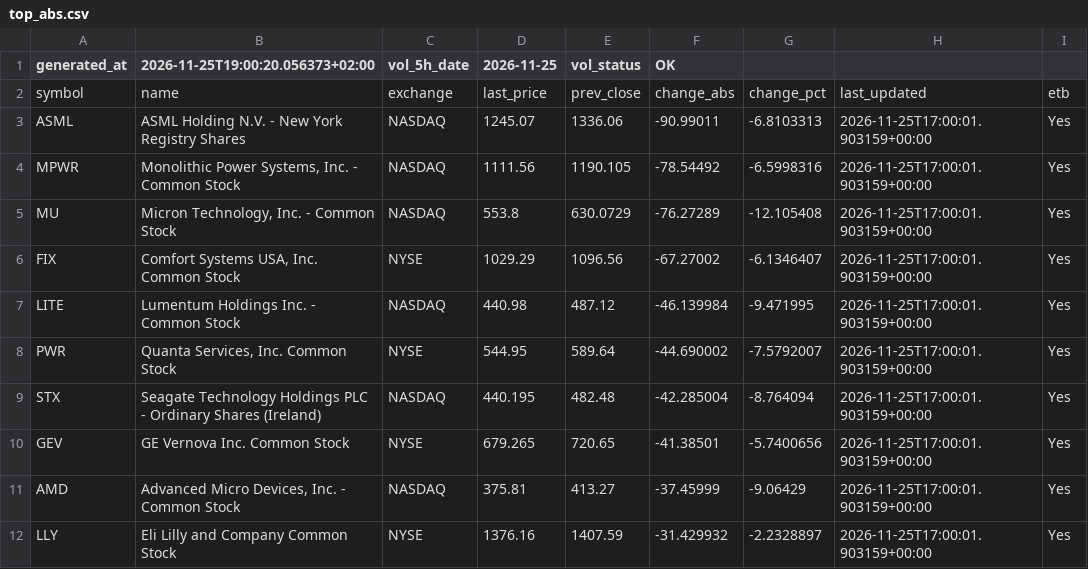
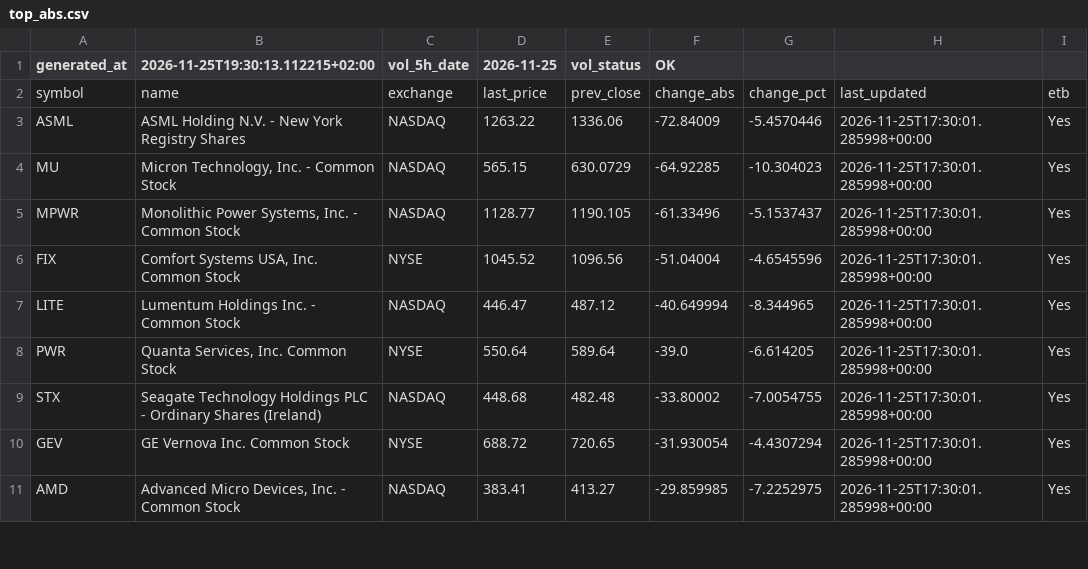
Before and after one commit to alonsadan1970/daily-stocks-data, a CSV file: top_abs.csv, drawn as a sheet; only a part is shown; the diff covers the shown part only.

```diff
--- a/top_abs.csv
+++ b/top_abs.csv
@@ -1,12 +1,11 @@
-generated_at,2026-11-25T19:00:20.056373+02:00,vol_5h_date,2026-11-25,vol_status,OK
+generated_at,2026-11-25T19:30:13.112215+02:00,vol_5h_date,2026-11-25,vol_status,OK
 symbol,name,exchange,last_price,prev_close,change_abs,change_pct,last_updated,etb
-ASML,ASML Holding N.V. - New York Registry Shares,NASDAQ,1245.07,1336.06,-90.99011,-6.8103313,2026-11-25T17:00:01.903159+00:00,Yes
-MPWR,"Monolithic Power Systems, Inc. - Common Stock",NASDAQ,1111.56,1190.105,-78.54492,-6.5998316,2026-11-25T17:00:01.903159+00:00,Yes
-MU,"Micron Technology, Inc. - Common Stock",NASDAQ,553.8,630.0729,-76.27289,-12.105408,2026-11-25T17:00:01.903159+00:00,Yes
-FIX,"Comfort Systems USA, Inc. Common Stock",NYSE,1029.29,1096.56,-67.27002,-6.1346407,2026-11-25T17:00:01.903159+00:00,Yes
-LITE,Lumentum Holdings Inc. - Common Stock,NASDAQ,440.98,487.12,-46.139984,-9.471995,2026-11-25T17:00:01.903159+00:00,Yes
-PWR,"Quanta Services, Inc. Common Stock",NYSE,544.95,589.64,-44.690002,-7.5792007,2026-11-25T17:00:01.903159+00:00,Yes
-STX,Seagate Technology Holdings PLC - Ordinary Shares (Ireland),NASDAQ,440.195,482.48,-42.285004,-8.764094,2026-11-25T17:00:01.903159+00:00,Yes
-GEV,GE Vernova Inc. Common Stock,NYSE,679.265,720.65,-41.38501,-5.7400656,2026-11-25T17:00:01.903159+00:00,Yes
-AMD,"Advanced Micro Devices, Inc. - Common Stock",NASDAQ,375.81,413.27,-37.45999,-9.06429,2026-11-25T17:00:01.903159+00:00,Yes
-LLY,Eli Lilly and Company Common Stock,NYSE,1376.16,1407.59,-31.429932,-2.2328897,2026-11-25T17:00:01.903159+00:00,Yes
+ASML,ASML Holding N.V. - New York Registry Shares,NASDAQ,1263.22,1336.06,-72.84009,-5.4570446,2026-11-25T17:30:01.285998+00:00,Yes
+MU,"Micron Technology, Inc. - Common Stock",NASDAQ,565.15,630.0729,-64.92285,-10.304023,2026-11-25T17:30:01.285998+00:00,Yes
+MPWR,"Monolithic Power Systems, Inc. - Common Stock",NASDAQ,1128.77,1190.105,-61.33496,-5.1537437,2026-11-25T17:30:01.285998+00:00,Yes
+FIX,"Comfort Systems USA, Inc. Common Stock",NYSE,1045.52,1096.56,-51.04004,-4.6545596,2026-11-25T17:30:01.285998+00:00,Yes
+LITE,Lumentum Holdings Inc. - Common Stock,NASDAQ,446.47,487.12,-40.649994,-8.344965,2026-11-25T17:30:01.285998+00:00,Yes
+PWR,"Quanta Services, Inc. Common Stock",NYSE,550.64,589.64,-39.0,-6.614205,2026-11-25T17:30:01.285998+00:00,Yes
+STX,Seagate Technology Holdings PLC - Ordinary Shares (Ireland),NASDAQ,448.68,482.48,-33.80002,-7.0054755,2026-11-25T17:30:01.285998+00:00,Yes
+GEV,GE Vernova Inc. Common Stock,NYSE,688.72,720.65,-31.930054,-4.4307294,2026-11-25T17:30:01.285998+00:00,Yes
+AMD,"Advanced Micro Devices, Inc. - Common Stock",NASDAQ,383.41,413.27,-29.859985,-7.2252975,2026-11-25T17:30:01.285998+00:00,Yes
```
Also changed, not shown: 6 added rows, 5 removed rows and 20 edited cells elsewhere in this file, top_abs_200.csv, top_pct.csv.
